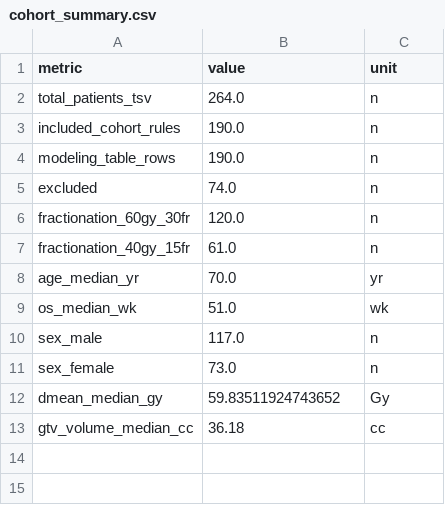
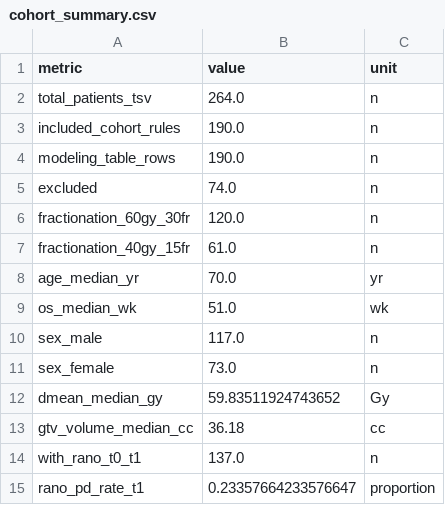
Before and after one commit to DmitriiZakharenko/tcp-modeling-gbm, a CSV file: reports/metrics/cohort_summary.csv, drawn as a sheet.

Commit message:
Integrate CFB-GBM v3 RANO pipeline and feasibility analyses.
Add RANO/multivariable TCP modules, v3 TSV cohort merge, manuscript draft,
and auto-generated results for stratified 40 Gy and confounding audits.

```diff
--- a/reports/metrics/cohort_summary.csv
+++ b/reports/metrics/cohort_summary.csv
@@ -13 +13,3 @@ dmean_median_gy,59.83511924743652,Gy
 gtv_volume_median_cc,36.18,cc
+with_rano_t0_t1,137.0,n
+rano_pd_rate_t1,0.23357664233576647,proportion
```
Also changed, not shown: 59 other files.
